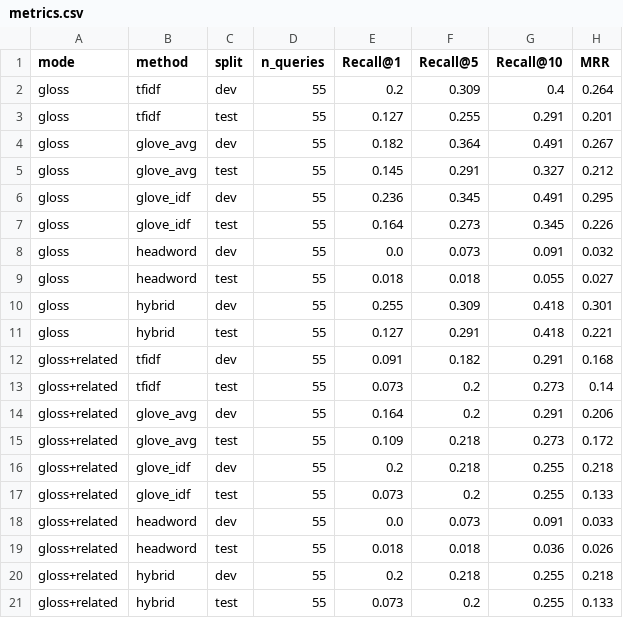
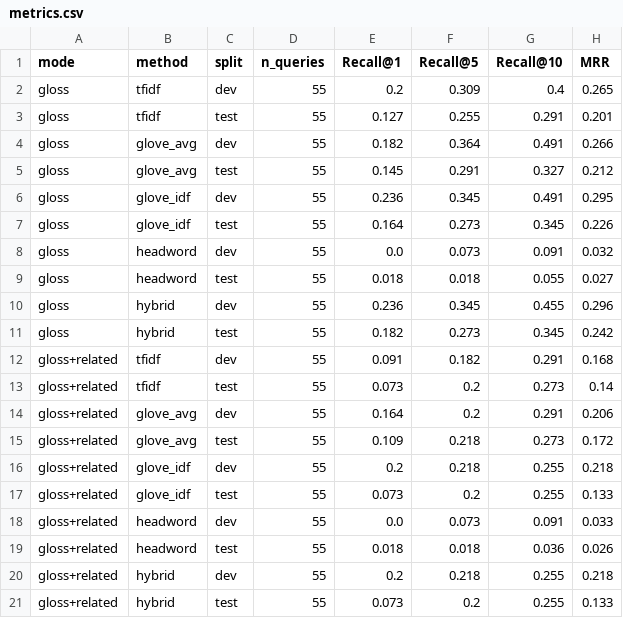
Before and after one commit to jyotraval/nlp-project, a CSV file: results/metrics.csv, drawn as a sheet.

```diff
--- a/results/metrics.csv
+++ b/results/metrics.csv
@@ -1,5 +1,5 @@
 mode,method,split,n_queries,Recall@1,Recall@5,Recall@10,MRR
-gloss,tfidf,dev,55,0.2,0.309,0.4,0.264
+gloss,tfidf,dev,55,0.2,0.309,0.4,0.265
 gloss,tfidf,test,55,0.127,0.255,0.291,0.201
-gloss,glove_avg,dev,55,0.182,0.364,0.491,0.267
+gloss,glove_avg,dev,55,0.182,0.364,0.491,0.266
 gloss,glove_avg,test,55,0.145,0.291,0.327,0.212
@@ -9,4 +9,4 @@ gloss,headword,dev,55,0.0,0.073,0.091,0.032
 gloss,headword,test,55,0.018,0.018,0.055,0.027
-gloss,hybrid,dev,55,0.255,0.309,0.418,0.301
-gloss,hybrid,test,55,0.127,0.291,0.418,0.221
+gloss,hybrid,dev,55,0.236,0.345,0.455,0.296
+gloss,hybrid,test,55,0.182,0.273,0.345,0.242
 gloss+related,tfidf,dev,55,0.091,0.182,0.291,0.168
```
Also changed, not shown: results/per_query_ranks.csv, 12 other files.
